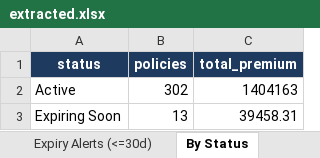
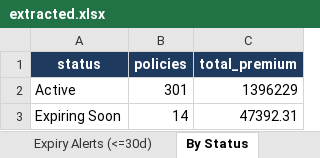
Before and after one commit to shraddhautmsangle04-art/ALT_Mobility_ss, an Excel workbook: data/extracted.xlsx, sheet By Status, drawn as a sheet; values as stored, in another font and other column widths than the file's, no borders; the diff names each change by its address in the sheet, - before the commit and + after, or states it on an @@ line.

```diff
--- a/data/extracted.xlsx (sheet By Status)
+++ b/data/extracted.xlsx (sheet By Status)
-B2 (policies): 302
+B2 (policies): 301
-C2 (total_premium): 1404163
+C2 (total_premium): 1396229
-B3 (policies): 13
+B3 (policies): 14
-C3 (total_premium): 39458.31
+C3 (total_premium): 47392.31
```
Also changed, not shown: sheet Expiry Alerts (<=30d), sheet Dashboard, 2 other files.
